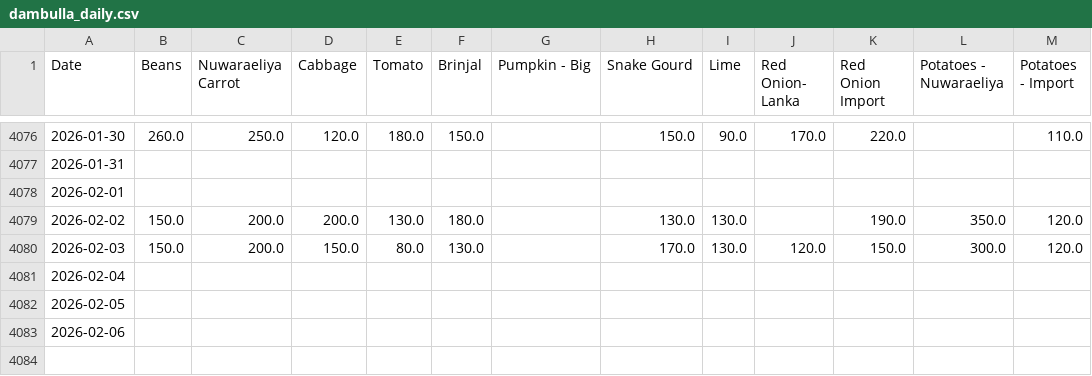
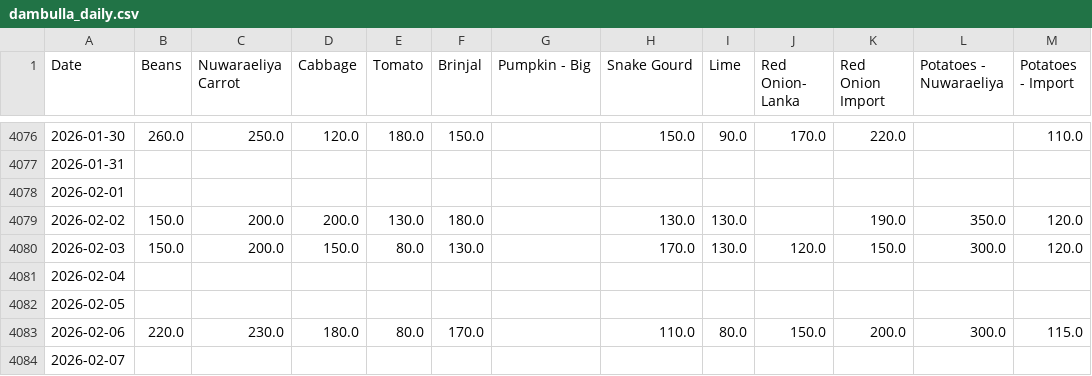
Before and after one commit to yohan2001colombo/Updater, a CSV file: dambulla_daily.csv, drawn as a sheet; only a part is shown, gaps mark what is left out.

Commit message:
Update daily data

```diff
--- a/dambulla_daily.csv
+++ b/dambulla_daily.csv
@@ -4082,2 +4082,3 @@ Date,Beans,Nuwaraeliya Carrot,Cabbage,Tomato,Brinjal,Pumpkin - Big,Snake Gourd,L
 2026-02-05,,,,,,,,,,,,
-2026-02-06,,,,,,,,,,,,
+2026-02-06,220.0,230.0,180.0,80.0,170.0,,110.0,80.0,150.0,200.0,300.0,115.0
+2026-02-07,,,,,,,,,,,,
```
Also changed, not shown: 1 other file.
